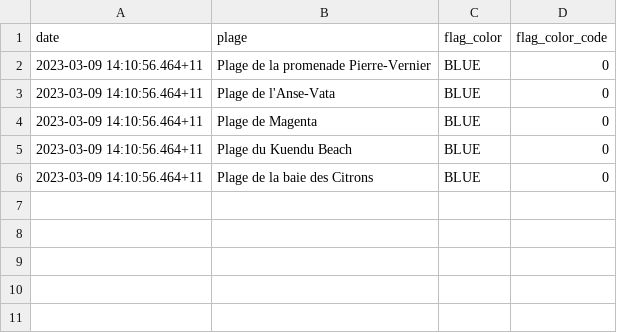
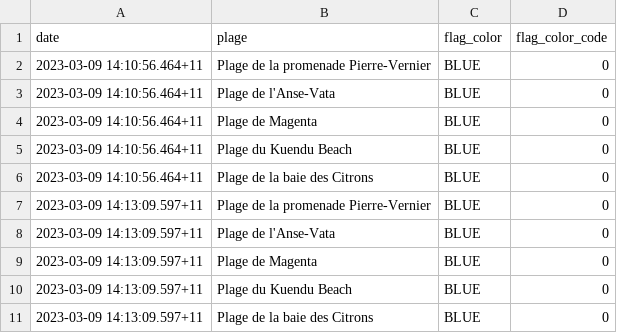
Before and after one commit to adriens/odata-eaux-baignade-noumea, a CSV file: data/historic.csv, drawn as a sheet.

Commit message:
💾 Daily kaggle update, cf #1

```diff
--- a/data/historic.csv
+++ b/data/historic.csv
@@ -6 +6,6 @@ date,plage,flag_color,flag_color_code
 2023-03-09 14:10:56.464+11,Plage de la baie des Citrons,BLUE,0
+2023-03-09 14:13:09.597+11,Plage de la promenade Pierre-Vernier,BLUE,0
+2023-03-09 14:13:09.597+11,Plage de l'Anse-Vata,BLUE,0
+2023-03-09 14:13:09.597+11,Plage de Magenta,BLUE,0
+2023-03-09 14:13:09.597+11,Plage du Kuendu Beach,BLUE,0
+2023-03-09 14:13:09.597+11,Plage de la baie des Citrons,BLUE,0
```
